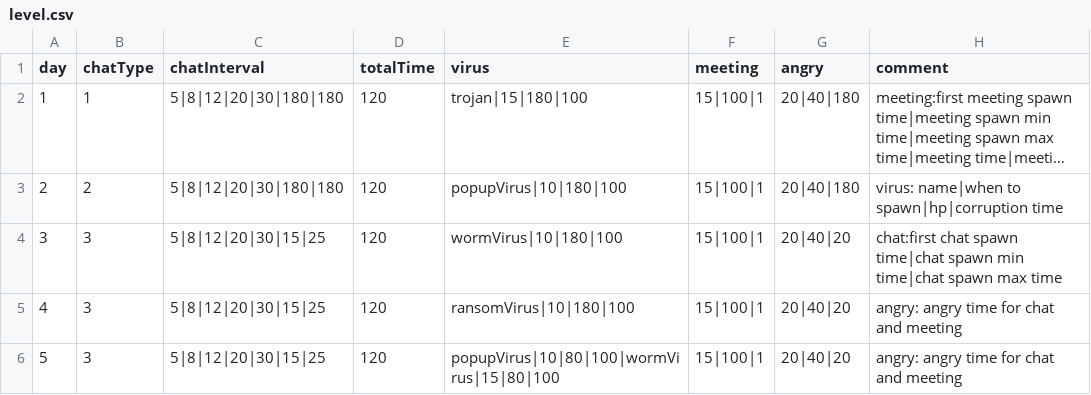
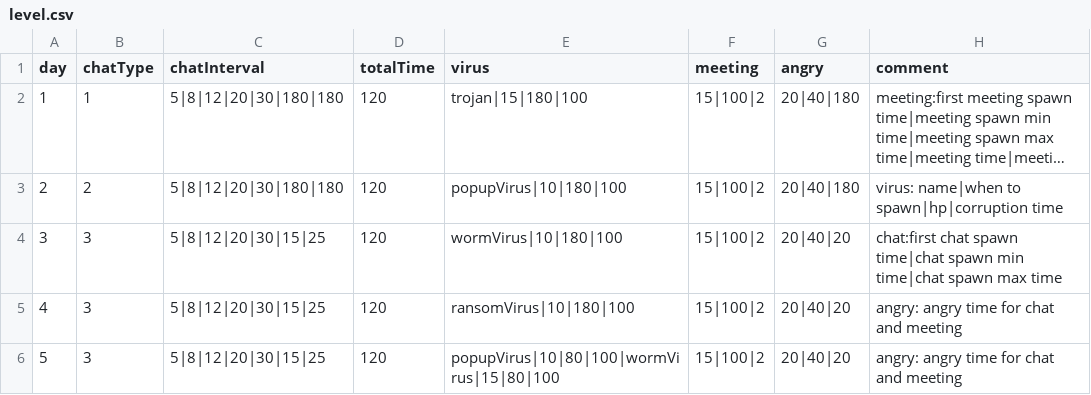
Before and after one commit to shshwdr/NothingCanGoWrong, a CSV file: Assets/Resources/csv/level.csv, drawn as a sheet; long unchanged cells end in …; the diff names each change by its address in the sheet, - before the commit and + after, or states it on an @@ line.

```diff
--- a/Assets/Resources/csv/level.csv
+++ b/Assets/Resources/csv/level.csv
-F2:F6 (meeting): 15|100|1
+F2:F6 (meeting): 15|100|2
```
Also changed, not shown: 6 other files.
